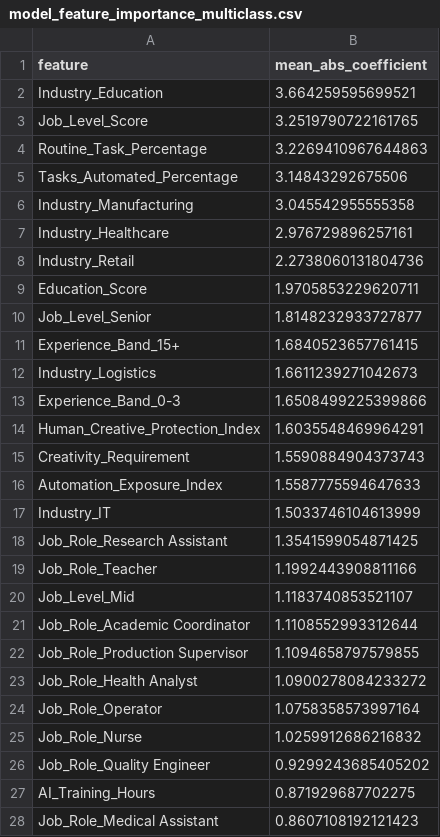
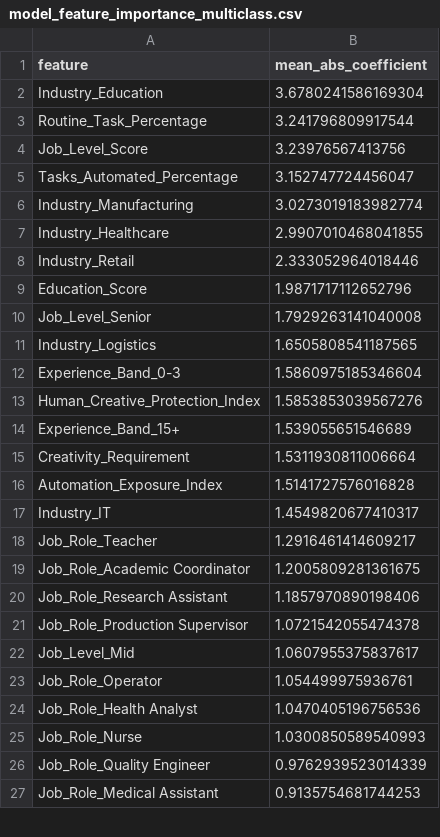
Before and after one commit to NEPDream/InsightMotion-AI, a CSV file: dataset/analysis_outputs/tables/model_feature_importance_multiclass.csv, drawn as a sheet; only a part is shown; the diff covers the shown part only.

```diff
--- a/dataset/analysis_outputs/tables/model_feature_importance_multiclass.csv
+++ b/dataset/analysis_outputs/tables/model_feature_importance_multiclass.csv
@@ -1,28 +1,27 @@
 feature,mean_abs_coefficient
-Industry_Education,3.664259595699521
-Job_Level_Score,3.2519790722161765
-Routine_Task_Percentage,3.2269410967644863
-Tasks_Automated_Percentage,3.14843292675506
-Industry_Manufacturing,3.045542955555358
-Industry_Healthcare,2.976729896257161
-Industry_Retail,2.2738060131804736
-Education_Score,1.9705853229620711
-Job_Level_Senior,1.8148232933727877
-Experience_Band_15+,1.6840523657761415
-Industry_Logistics,1.6611239271042673
-Experience_Band_0-3,1.6508499225399866
-Human_Creative_Protection_Index,1.6035548469964291
-Creativity_Requirement,1.5590884904373743
-Automation_Exposure_Index,1.5587775594647633
-Industry_IT,1.5033746104613999
-Job_Role_Research Assistant,1.3541599054871425
-Job_Role_Teacher,1.1992443908811166
-Job_Level_Mid,1.1183740853521107
-Job_Role_Academic Coordinator,1.1108552993312644
-Job_Role_Production Supervisor,1.1094658797579855
-Job_Role_Health Analyst,1.0900278084233272
-Job_Role_Operator,1.0758358573997164
-Job_Role_Nurse,1.0259912686216832
-Job_Role_Quality Engineer,0.9299243685405202
-AI_Training_Hours,0.871929687702275
-Job_Role_Medical Assistant,0.8607108192121423
+Industry_Education,3.6780241586169304
+Routine_Task_Percentage,3.241796809917544
+Job_Level_Score,3.23976567413756
+Tasks_Automated_Percentage,3.152747724456047
+Industry_Manufacturing,3.0273019183982774
+Industry_Healthcare,2.9907010468041855
+Industry_Retail,2.333052964018446
+Education_Score,1.9871717112652796
+Job_Level_Senior,1.7929263141040008
+Industry_Logistics,1.6505808541187565
+Experience_Band_0-3,1.5860975185346604
+Human_Creative_Protection_Index,1.5853853039567276
+Experience_Band_15+,1.539055651546689
+Creativity_Requirement,1.5311930811006664
+Automation_Exposure_Index,1.5141727576016828
+Industry_IT,1.4549820677410317
+Job_Role_Teacher,1.2916461414609217
+Job_Role_Academic Coordinator,1.2005809281361675
+Job_Role_Research Assistant,1.1857970890198406
+Job_Role_Production Supervisor,1.0721542055474378
+Job_Level_Mid,1.0607955375837617
+Job_Role_Operator,1.054499975936761
+Job_Role_Health Analyst,1.0470405196756536
+Job_Role_Nurse,1.0300850589540993
+Job_Role_Quality Engineer,0.9762939523014339
+Job_Role_Medical Assistant,0.9135754681744253
```
Also changed, not shown: 19 added rows, 18 removed rows and 24 edited cells elsewhere in this file, dataset/analysis_outputs/tables/binary_model_metrics.csv, dataset/analysis_outputs/tables/multiclass_model_metrics.csv, 16 other files.
